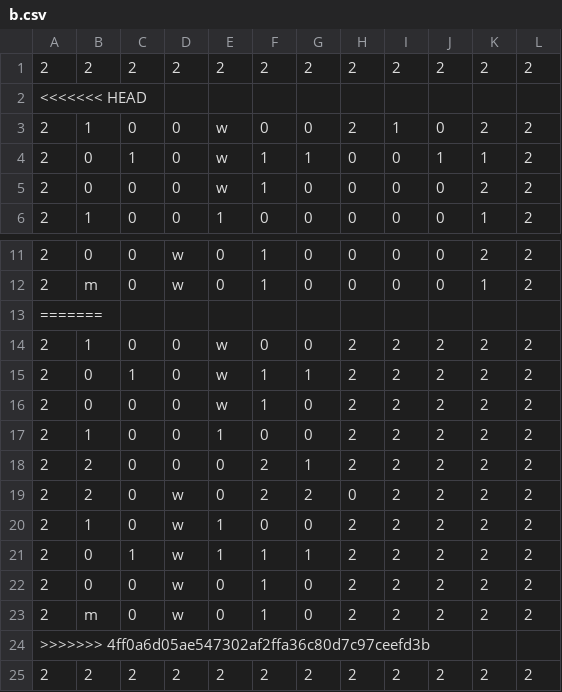
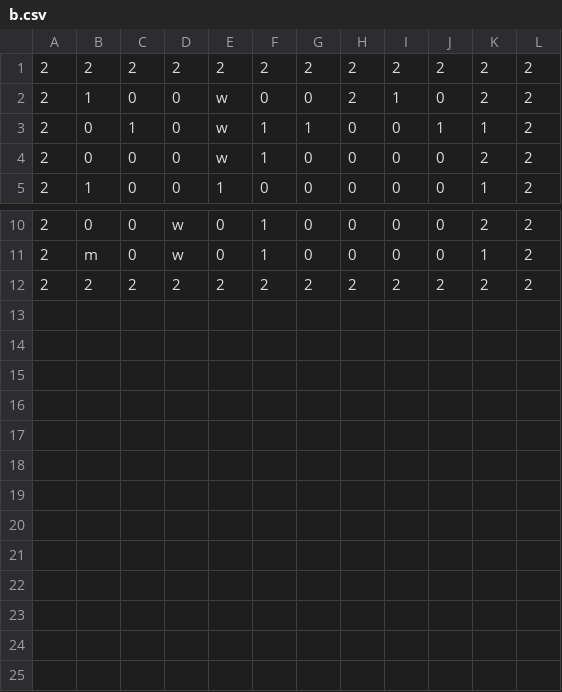
Before and after one commit to iamgruuten/objective-survive, a CSV file: b.csv, drawn as a sheet; only a part is shown, gaps mark what is left out; the diff names each change by its address in the sheet, - before the commit and + after, or states it on an @@ line.

```diff
--- a/b.csv
+++ b/b.csv
-row 2: <<<<<<< HEAD
-row 13: =======
-row 14: 2 | 1 | 0 | 0 | w | 0 | 0 | 2 | 2 | 2 | 2 | 2
-row 15: 2 | 0 | 1 | 0 | w | 1 | 1 | 2 | 2 | 2 | 2 | 2
-row 16: 2 | 0 | 0 | 0 | w | 1 | 0 | 2 | 2 | 2 | 2 | 2
-row 17: 2 | 1 | 0 | 0 | 1 | 0 | 0 | 2 | 2 | 2 | 2 | 2
-row 18: 2 | 2 | 0 | 0 | 0 | 2 | 1 | 2 | 2 | 2 | 2 | 2
-row 19: 2 | 2 | 0 | w | 0 | 2 | 2 | 0 | 2 | 2 | 2 | 2
-row 20: 2 | 1 | 0 | w | 1 | 0 | 0 | 2 | 2 | 2 | 2 | 2
-row 21: 2 | 0 | 1 | w | 1 | 1 | 1 | 2 | 2 | 2 | 2 | 2
-row 22: 2 | 0 | 0 | w | 0 | 1 | 0 | 2 | 2 | 2 | 2 | 2
-row 23: 2 | m | 0 | w | 0 | 1 | 0 | 2 | 2 | 2 | 2 | 2
-row 24: >>>>>>> 4ff0a6d05ae547302af2ffa36c80d7c97ceefd3b
```
Also changed, not shown: 1 other file.
